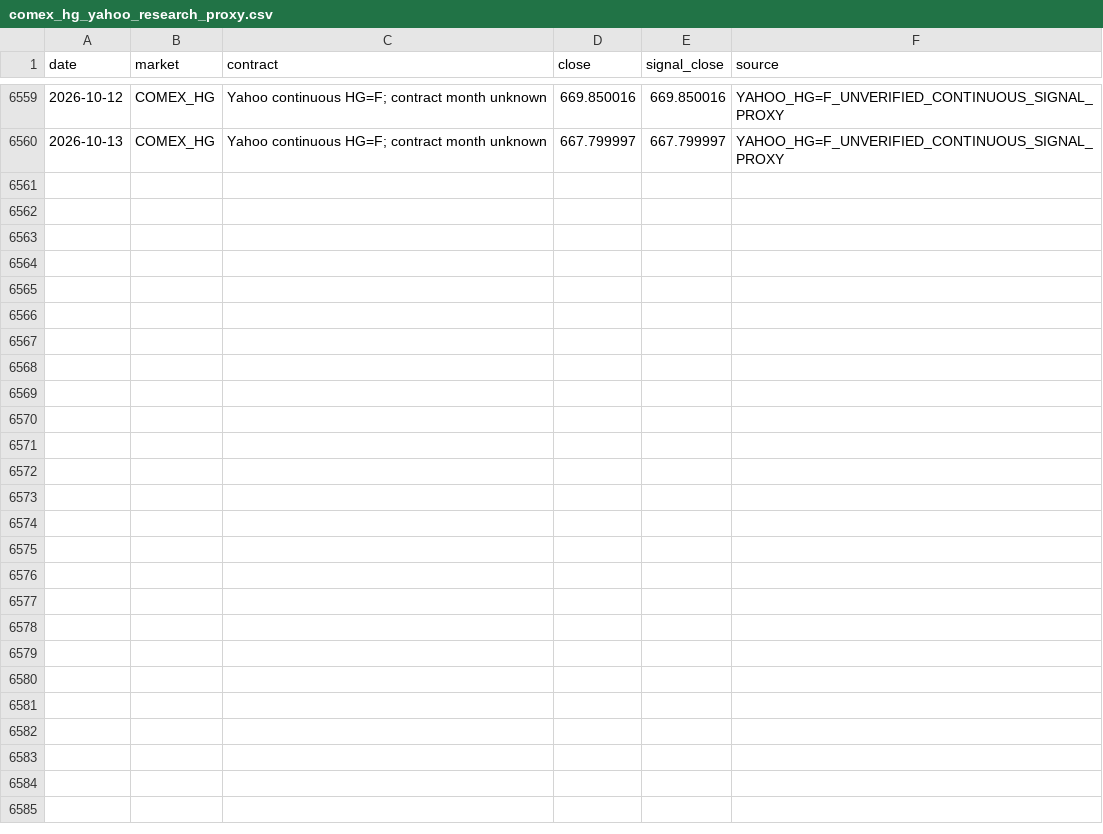
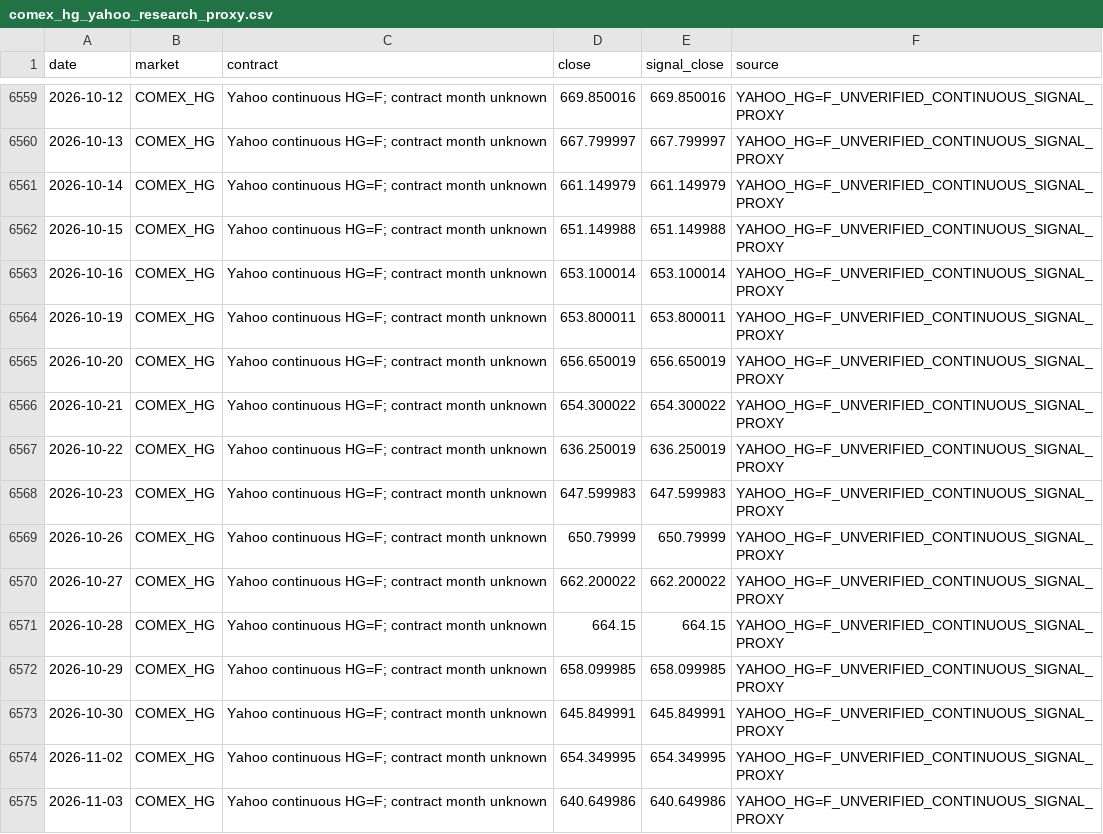
Before and after one commit to benj9971/cta_models, a CSV file: dashboard/data/comex_hg_yahoo_research_proxy.csv, drawn as a sheet; only a part is shown, gaps mark what is left out; the diff names each change by its address in the sheet, - before the commit and + after, or states it on an @@ line.

```diff
--- a/dashboard/data/comex_hg_yahoo_research_proxy.csv
+++ b/dashboard/data/comex_hg_yahoo_research_proxy.csv
+row 6561: 2026-10-14 | COMEX_HG | Yahoo continuous HG=F; contract month unknown | 661.149979 | 661.149979 | YAHOO_HG=F_UNVERIFIED_CONTINUOUS_SIGNAL_PROXY
+row 6562: 2026-10-15 | COMEX_HG | Yahoo continuous HG=F; contract month unknown | 651.149988 | 651.149988 | YAHOO_HG=F_UNVERIFIED_CONTINUOUS_SIGNAL_PROXY
+row 6563: 2026-10-16 | COMEX_HG | Yahoo continuous HG=F; contract month unknown | 653.100014 | 653.100014 | YAHOO_HG=F_UNVERIFIED_CONTINUOUS_SIGNAL_PROXY
+row 6564: 2026-10-19 | COMEX_HG | Yahoo continuous HG=F; contract month unknown | 653.800011 | 653.800011 | YAHOO_HG=F_UNVERIFIED_CONTINUOUS_SIGNAL_PROXY
+row 6565: 2026-10-20 | COMEX_HG | Yahoo continuous HG=F; contract month unknown | 656.650019 | 656.650019 | YAHOO_HG=F_UNVERIFIED_CONTINUOUS_SIGNAL_PROXY
+row 6566: 2026-10-21 | COMEX_HG | Yahoo continuous HG=F; contract month unknown | 654.300022 | 654.300022 | YAHOO_HG=F_UNVERIFIED_CONTINUOUS_SIGNAL_PROXY
+row 6567: 2026-10-22 | COMEX_HG | Yahoo continuous HG=F; contract month unknown | 636.250019 | 636.250019 | YAHOO_HG=F_UNVERIFIED_CONTINUOUS_SIGNAL_PROXY
+row 6568: 2026-10-23 | COMEX_HG | Yahoo continuous HG=F; contract month unknown | 647.599983 | 647.599983 | YAHOO_HG=F_UNVERIFIED_CONTINUOUS_SIGNAL_PROXY
+row 6569: 2026-10-26 | COMEX_HG | Yahoo continuous HG=F; contract month unknown | 650.79999 | 650.79999 | YAHOO_HG=F_UNVERIFIED_CONTINUOUS_SIGNAL_PROXY
+row 6570: 2026-10-27 | COMEX_HG | Yahoo continuous HG=F; contract month unknown | 662.200022 | 662.200022 | YAHOO_HG=F_UNVERIFIED_CONTINUOUS_SIGNAL_PROXY
+row 6571: 2026-10-28 | COMEX_HG | Yahoo continuous HG=F; contract month unknown | 664.15 | 664.15 | YAHOO_HG=F_UNVERIFIED_CONTINUOUS_SIGNAL_PROXY
+row 6572: 2026-10-29 | COMEX_HG | Yahoo continuous HG=F; contract month unknown | 658.099985 | 658.099985 | YAHOO_HG=F_UNVERIFIED_CONTINUOUS_SIGNAL_PROXY
+row 6573: 2026-10-30 | COMEX_HG | Yahoo continuous HG=F; contract month unknown | 645.849991 | 645.849991 | YAHOO_HG=F_UNVERIFIED_CONTINUOUS_SIGNAL_PROXY
+row 6574: 2026-11-02 | COMEX_HG | Yahoo continuous HG=F; contract month unknown | 654.349995 | 654.349995 | YAHOO_HG=F_UNVERIFIED_CONTINUOUS_SIGNAL_PROXY
+row 6575: 2026-11-03 | COMEX_HG | Yahoo continuous HG=F; contract month unknown | 640.649986 | 640.649986 | YAHOO_HG=F_UNVERIFIED_CONTINUOUS_SIGNAL_PROXY
```
Also changed, not shown: dashboard/data/comex_gc_yahoo_research_proxy.csv, dashboard/data/lme_aluminium_3m_westmetall_2008-2026_staged.csv, 19 other files.
